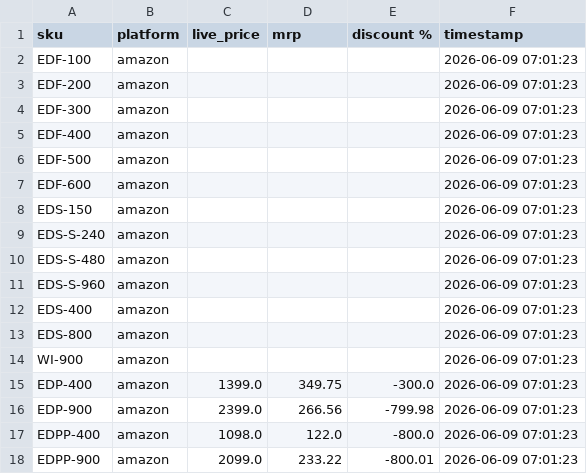
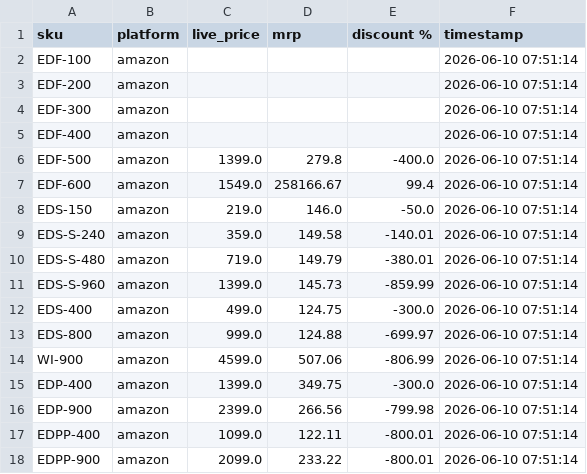
Before and after one commit to Shubham-Shigvan/price-tracker, a CSV file: latest_prices.csv, drawn as a sheet; only a part is shown; the diff covers the shown part only.

```diff
--- a/latest_prices.csv
+++ b/latest_prices.csv
@@ -1,18 +1,18 @@
 sku,platform,live_price,mrp,discount %,timestamp
-EDF-100,amazon,,,,2026-06-09 07:01:23
-EDF-200,amazon,,,,2026-06-09 07:01:23
-EDF-300,amazon,,,,2026-06-09 07:01:23
-EDF-400,amazon,,,,2026-06-09 07:01:23
-EDF-500,amazon,,,,2026-06-09 07:01:23
-EDF-600,amazon,,,,2026-06-09 07:01:23
-EDS-150,amazon,,,,2026-06-09 07:01:23
-EDS-S-240,amazon,,,,2026-06-09 07:01:23
-EDS-S-480,amazon,,,,2026-06-09 07:01:23
-EDS-S-960,amazon,,,,2026-06-09 07:01:23
-EDS-400,amazon,,,,2026-06-09 07:01:23
-EDS-800,amazon,,,,2026-06-09 07:01:23
-WI-900,amazon,,,,2026-06-09 07:01:23
-EDP-400,amazon,1399.0,349.75,-300.0,2026-06-09 07:01:23
-EDP-900,amazon,2399.0,266.56,-799.98,2026-06-09 07:01:23
-EDPP-400,amazon,1098.0,122.0,-800.0,2026-06-09 07:01:23
-EDPP-900,amazon,2099.0,233.22,-800.01,2026-06-09 07:01:23
+EDF-100,amazon,,,,2026-06-10 07:51:14
+EDF-200,amazon,,,,2026-06-10 07:51:14
+EDF-300,amazon,,,,2026-06-10 07:51:14
+EDF-400,amazon,,,,2026-06-10 07:51:14
+EDF-500,amazon,1399.0,279.8,-400.0,2026-06-10 07:51:14
+EDF-600,amazon,1549.0,258166.67,99.4,2026-06-10 07:51:14
+EDS-150,amazon,219.0,146.0,-50.0,2026-06-10 07:51:14
+EDS-S-240,amazon,359.0,149.58,-140.01,2026-06-10 07:51:14
+EDS-S-480,amazon,719.0,149.79,-380.01,2026-06-10 07:51:14
+EDS-S-960,amazon,1399.0,145.73,-859.99,2026-06-10 07:51:14
+EDS-400,amazon,499.0,124.75,-300.0,2026-06-10 07:51:14
+EDS-800,amazon,999.0,124.88,-699.97,2026-06-10 07:51:14
+WI-900,amazon,4599.0,507.06,-806.99,2026-06-10 07:51:14
+EDP-400,amazon,1399.0,349.75,-300.0,2026-06-10 07:51:14
+EDP-900,amazon,2399.0,266.56,-799.98,2026-06-10 07:51:14
+EDPP-400,amazon,1099.0,122.11,-800.01,2026-06-10 07:51:14
+EDPP-900,amazon,2099.0,233.22,-800.01,2026-06-10 07:51:14
```
Also changed, not shown: 37 edited cells elsewhere in this file, error_log.csv, price_history.csv.
